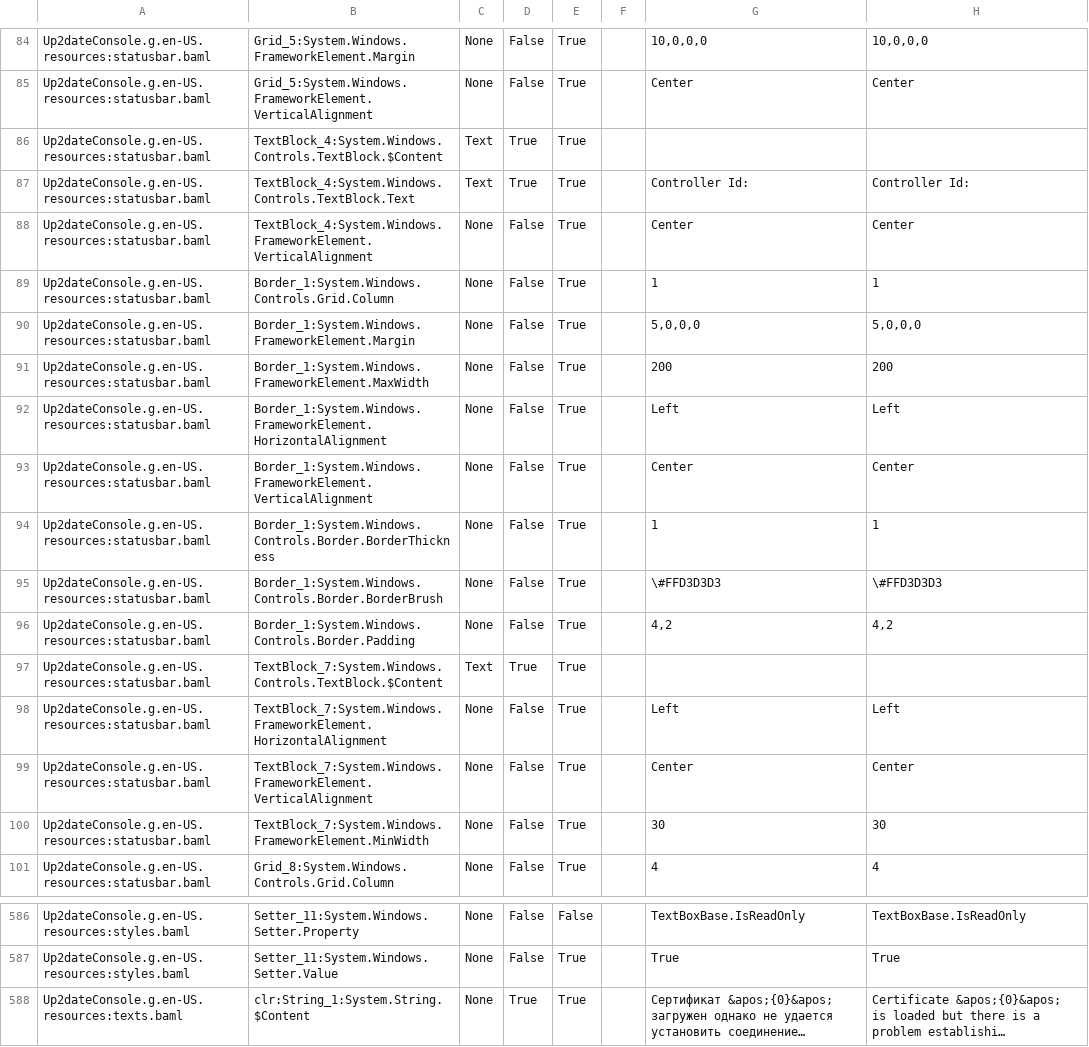
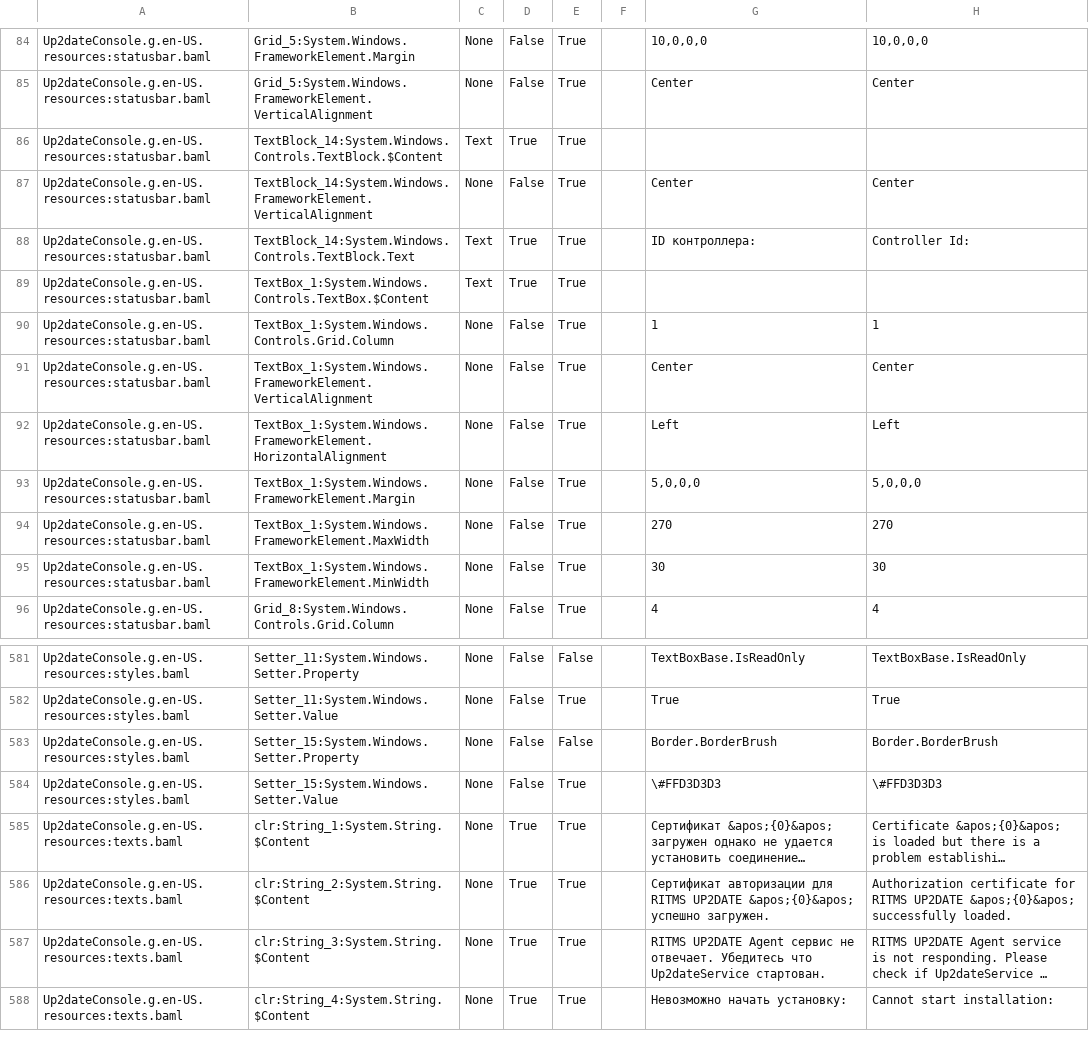
Before and after one commit to rtsoft-sdc/up2date-win, a CSV file: Up2dateService/Up2dateConsole/Localization/Up2dateConsole_ru-RU.csv, drawn as a sheet; only a part is shown, gaps mark what is left out; the shorter side is filled out with more unchanged rows; long unchanged cells end in …; removed rows and columns are numbered as before the commit, all else as after; the diff names each change by its address in the sheet, - before the commit and + after, or states it on an @@ line.

Commit message:
Make the content of Controller ID field in status bar on the main winoow selectable for copy-paste

```diff
--- a/Up2dateService/Up2dateConsole/Localization/Up2dateConsole_ru-RU.csv
+++ b/Up2dateService/Up2dateConsole/Localization/Up2dateConsole_ru-RU.csv
-B86: TextBlock_4:System.Windows.Controls.TextBlock.$Content
+B86: TextBlock_14:System.Windows.Controls.TextBlock.$Content
-row 87: Up2dateConsole.g.en-US.resources:statusbar.baml | TextBlock_4:System.Windows.Controls.TextBlock.Text | Text | True | True |  | Controller Id: | Controller Id:
-B87: TextBlock_4:System.Windows.FrameworkElement.VerticalAlignment
+B87: TextBlock_14:System.Windows.FrameworkElement.VerticalAlignment
+row 88: Up2dateConsole.g.en-US.resources:statusbar.baml | TextBlock_14:System.Windows.Controls.TextBlock.Text | Text | True | True |  | ID контроллера: | Controller Id:
+row 89: Up2dateConsole.g.en-US.resources:statusbar.baml | TextBox_1:System.Windows.Controls.TextBox.$Content | Text | True | True
-B90: Border_1:System.Windows.Controls.Grid.Column
+B90: TextBox_1:System.Windows.Controls.Grid.Column
-B91: Border_1:System.Windows.FrameworkElement.Margin
+B91: TextBox_1:System.Windows.FrameworkElement.VerticalAlignment
-G91: 5,0,0,0
+G91: Center
-H91: 5,0,0,0
+H91: Center
-row 91: Up2dateConsole.g.en-US.resources:statusbar.baml | Border_1:System.Windows.FrameworkElement.MaxWidth | None | False | True |  | 200 | 200
-B92: Border_1:System.Windows.FrameworkElement.HorizontalAlignment
+B92: TextBox_1:System.Windows.FrameworkElement.HorizontalAlignment
-B93: Border_1:System.Windows.FrameworkElement.VerticalAlignment
+B93: TextBox_1:System.Windows.FrameworkElement.Margin
-G93: Center
+G93: 5,0,0,0
-H93: Center
+H93: 5,0,0,0
-row 94: Up2dateConsole.g.en-US.resources:statusbar.baml | Border_1:System.Windows.Controls.Border.BorderThickness | None | False | True |  | 1 | 1
-row 95: Up2dateConsole.g.en-US.resources:statusbar.baml | Border_1:System.Windows.Controls.Border.BorderBrush | None | False | True |  | \#FFD3D3D3 | \#FFD3D3D3
-row 96: Up2dateConsole.g.en-US.resources:statusbar.baml | Border_1:System.Windows.Controls.Border.Padding | None | False | True |  | 4,2 | 4,2
-row 97: Up2dateConsole.g.en-US.resources:statusbar.baml | TextBlock_7:System.Windows.Controls.TextBlock.$Content | Text | True | True
-row 98: Up2dateConsole.g.en-US.resources:statusbar.baml | TextBlock_7:System.Windows.FrameworkElement.HorizontalAlignment | None | False | True |  | Left | Left
-B94: TextBlock_7:System.Windows.FrameworkElement.VerticalAlignment
+B94: TextBox_1:System.Windows.FrameworkElement.MaxWidth
-G94: Center
+G94: 270
-H94: Center
+H94: 270
-B95: TextBlock_7:System.Windows.FrameworkElement.MinWidth
+B95: TextBox_1:System.Windows.FrameworkElement.MinWidth
+row 583: Up2dateConsole.g.en-US.resources:styles.baml | Setter_15:System.Windows.Setter.Property | None | False | False |  | Border.BorderBrush | Border.BorderBrush
+row 584: Up2dateConsole.g.en-US.resources:styles.baml | Setter_15:System.Windows.Setter.Value | None | False | True |  | \#FFD3D3D3 | \#FFD3D3D3
```
Also changed, not shown: 2 other files.
